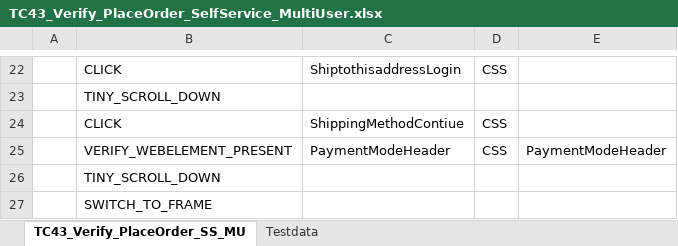
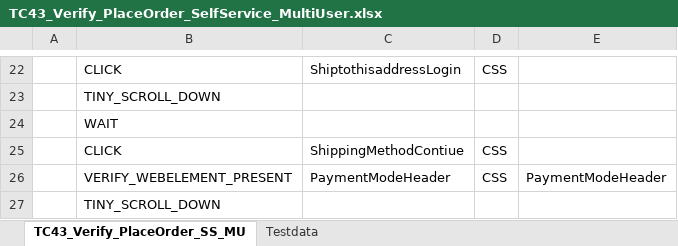
Before and after one commit to RKLogixal/KAMAN_ECTEST_IE_SANITY, an Excel workbook: Input_files/Actual_testcases/Kaman/ECTEST/ALL_PAGES/END_TO_END/TC43_Verify_PlaceOrder_SelfService_MultiUser.xlsx, sheet TC43_Verify_PlaceOrder_SS_MU, drawn as a sheet; only a part is shown, gaps mark what is left out; the shorter side is filled out with more unchanged rows; values as stored, in another font and other column widths than the file's, no borders; the diff names each change by its address in the sheet, - before the commit and + after, or states it on an @@ line.

Commit message:
Updates1

```diff
--- a/Input_files/Actual_testcases/Kaman/ECTEST/ALL_PAGES/END_TO_END/TC43_Verify_PlaceOrder_SelfService_MultiUser.xlsx (sheet TC43_Verify_PlaceOrder_SS_MU)
+++ b/Input_files/Actual_testcases/Kaman/ECTEST/ALL_PAGES/END_TO_END/TC43_Verify_PlaceOrder_SelfService_MultiUser.xlsx (sheet TC43_Verify_PlaceOrder_SS_MU)
+row 24:  | WAIT
```
